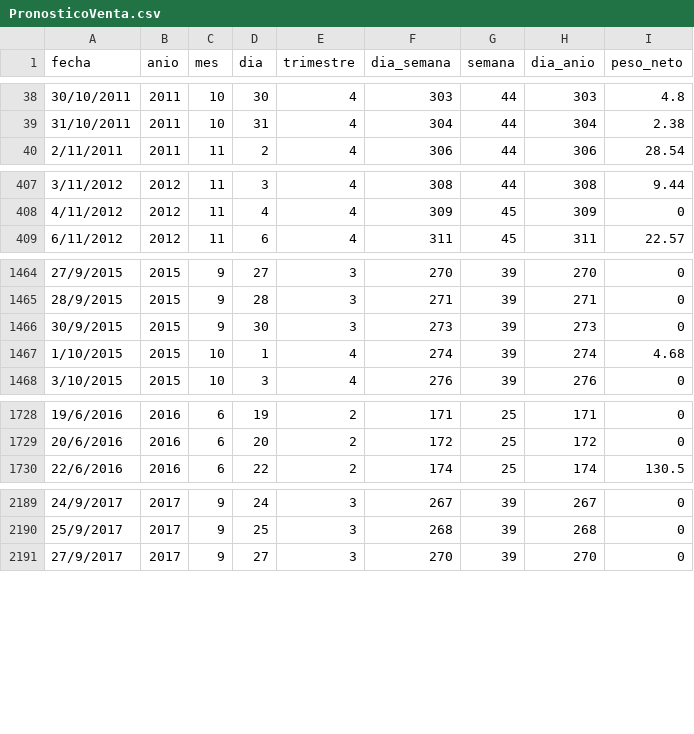
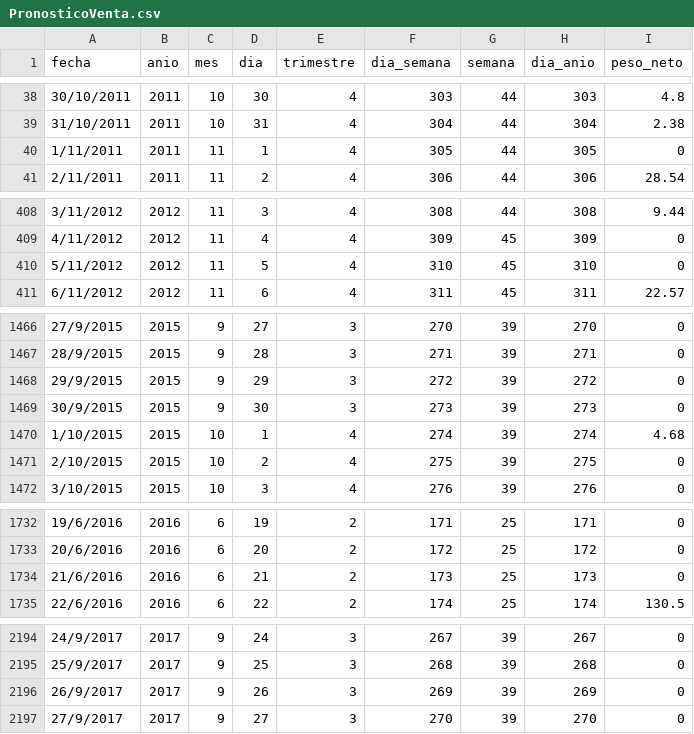
Before and after one commit to hanGtz92/pronostico_venta_az, a CSV file: PronosticoVenta.csv, drawn as a sheet; only a part is shown, gaps mark what is left out; the diff covers the shown part only.

Commit message:
V2

```diff
--- a/PronosticoVenta.csv
+++ b/PronosticoVenta.csv
@@ -39,2 +39,3 @@
 "31/10/2011","2011","10","31","4","304","44","304","2.38"
+"1/11/2011","2011","11","1","4","305","44","305","0"
 "2/11/2011","2011","11","2","4","306","44","306","28.54"
@@ -408,2 +409,3 @@
 "4/11/2012","2012","11","4","4","309","45","309","0"
+"5/11/2012","2012","11","5","4","310","45","310","0"
 "6/11/2012","2012","11","6","4","311","45","311","22.57"
@@ -1465,4 +1467,6 @@
 "28/9/2015","2015","9","28","3","271","39","271","0"
+"29/9/2015","2015","9","29","3","272","39","272","0"
 "30/9/2015","2015","9","30","3","273","39","273","0"
 "1/10/2015","2015","10","1","4","274","39","274","4.68"
+"2/10/2015","2015","10","2","4","275","39","275","0"
 "3/10/2015","2015","10","3","4","276","39","276","0"
@@ -1729,2 +1733,3 @@
 "20/6/2016","2016","6","20","2","172","25","172","0"
+"21/6/2016","2016","6","21","2","173","25","173","0"
 "22/6/2016","2016","6","22","2","174","25","174","130.5"
@@ -2190,2 +2195,3 @@
 "25/9/2017","2017","9","25","3","268","39","268","0"
+"26/9/2017","2017","9","26","3","269","39","269","0"
 "27/9/2017","2017","9","27","3","270","39","270","0"
```
Also changed, not shown: 2 added rows and 1 edited cell elsewhere in this file.
